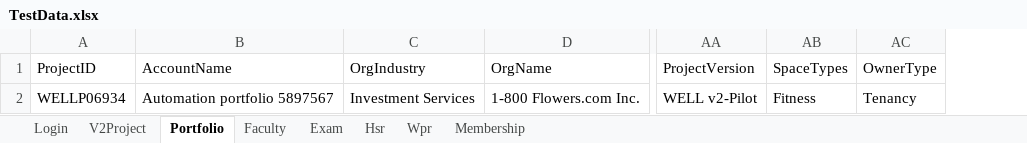
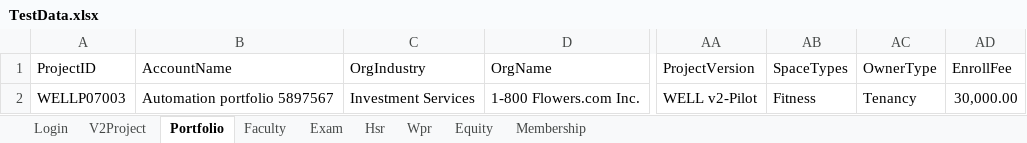
Before and after one commit to hNagesh/TDD_HireProus_project, an Excel workbook: TestData.xlsx, sheet Portfolio, drawn as a sheet; only a part is shown, gaps mark what is left out; values as stored, in another font and other column widths than the file's, no borders; the diff names each change by its address in the sheet, - before the commit and + after, or states it on an @@ line.

```diff
--- a/TestData.xlsx (sheet Portfolio)
+++ b/TestData.xlsx (sheet Portfolio)
+sheet tab: Equity
+column AD (EnrollFee), row 2: 30,000.00
-A2 (ProjectID): WELLP06934
+A2 (ProjectID): WELLP07003
```
Also changed, not shown: sheet Hsr, sheet Wpr, 17 other files.
